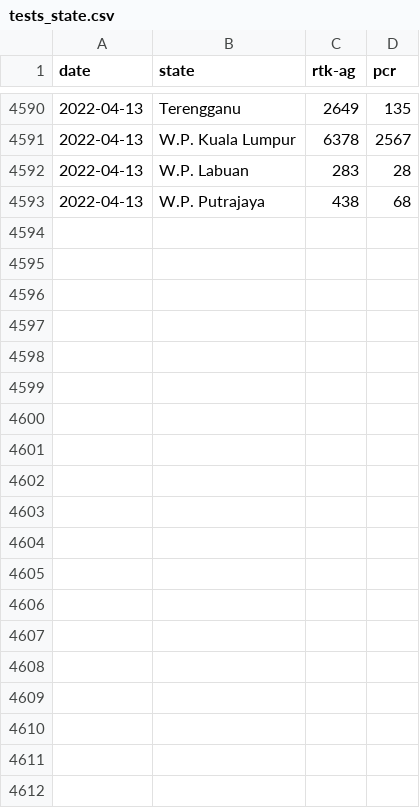
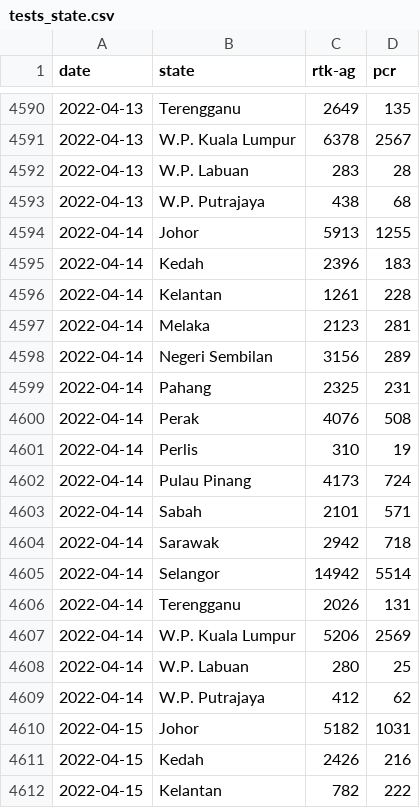
Before and after one commit to MoH-Malaysia/covid19-public, a CSV file: epidemic/tests_state.csv, drawn as a sheet; only a part is shown, gaps mark what is left out; the diff covers the shown part only; the diff names each change by its address in the sheet, - before the commit and + after, or states it on an @@ line.

Commit message:
Update: 2022-04-16

```diff
--- a/epidemic/tests_state.csv
+++ b/epidemic/tests_state.csv
+row 4594: 2022-04-14 | Johor | 5913 | 1255
+row 4595: 2022-04-14 | Kedah | 2396 | 183
+row 4596: 2022-04-14 | Kelantan | 1261 | 228
+row 4597: 2022-04-14 | Melaka | 2123 | 281
+row 4598: 2022-04-14 | Negeri Sembilan | 3156 | 289
+row 4599: 2022-04-14 | Pahang | 2325 | 231
+row 4600: 2022-04-14 | Perak | 4076 | 508
+row 4601: 2022-04-14 | Perlis | 310 | 19
+row 4602: 2022-04-14 | Pulau Pinang | 4173 | 724
+row 4603: 2022-04-14 | Sabah | 2101 | 571
+row 4604: 2022-04-14 | Sarawak | 2942 | 718
+row 4605: 2022-04-14 | Selangor | 14942 | 5514
+row 4606: 2022-04-14 | Terengganu | 2026 | 131
+row 4607: 2022-04-14 | W.P. Kuala Lumpur | 5206 | 2569
+row 4608: 2022-04-14 | W.P. Labuan | 280 | 25
+row 4609: 2022-04-14 | W.P. Putrajaya | 412 | 62
+row 4610: 2022-04-15 | Johor | 5182 | 1031
+row 4611: 2022-04-15 | Kedah | 2426 | 216
+row 4612: 2022-04-15 | Kelantan | 782 | 222
```
Also changed, not shown: 29 added rows elsewhere in this file.
